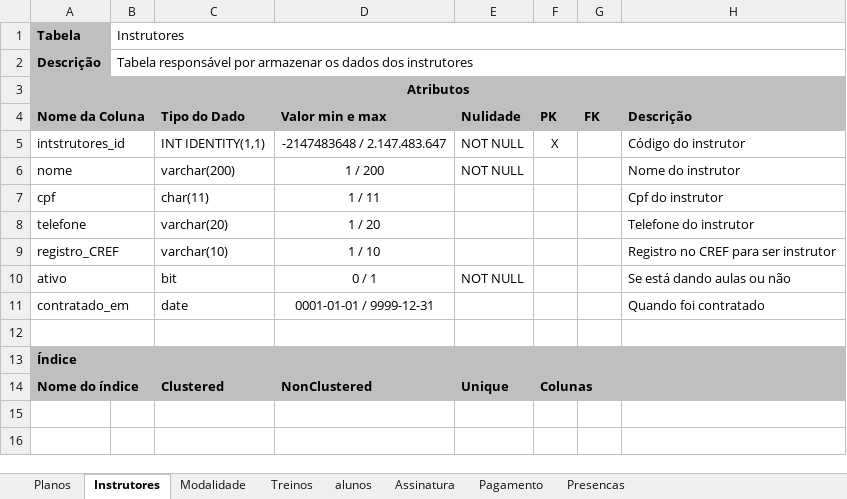
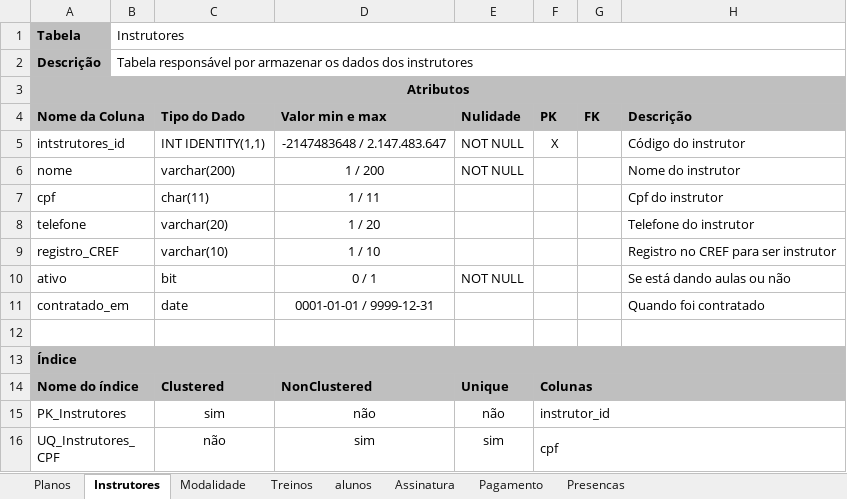
Before and after one commit to PedroBellarminoCardoso/Trabalho-final-de-Banco-de-Dados-II, an Excel workbook: Dicionário_dados/Dicionario de dados.xlsx, sheet Instrutores, drawn as a sheet; values as stored, in another font and other column widths than the file's, no borders; charts and pictures not drawn; the diff names each change by its address in the sheet, - before the commit and + after, or states it on an @@ line.

```diff
--- a/Dicionário_dados/Dicionario de dados.xlsx (sheet Instrutores)
+++ b/Dicionário_dados/Dicionario de dados.xlsx (sheet Instrutores)
+row 15: PK_Instrutores |  | sim | não | não | instrutor_id
+row 16: UQ_Instrutores_CPF |  | não | sim | sim | cpf
```
Also changed, not shown: sheet alunos, sheet Planos, sheet Pagamento, sheet Modalidade, sheet Assinatura, sheet Presencas, 1 more sheet, charts or pictures.
